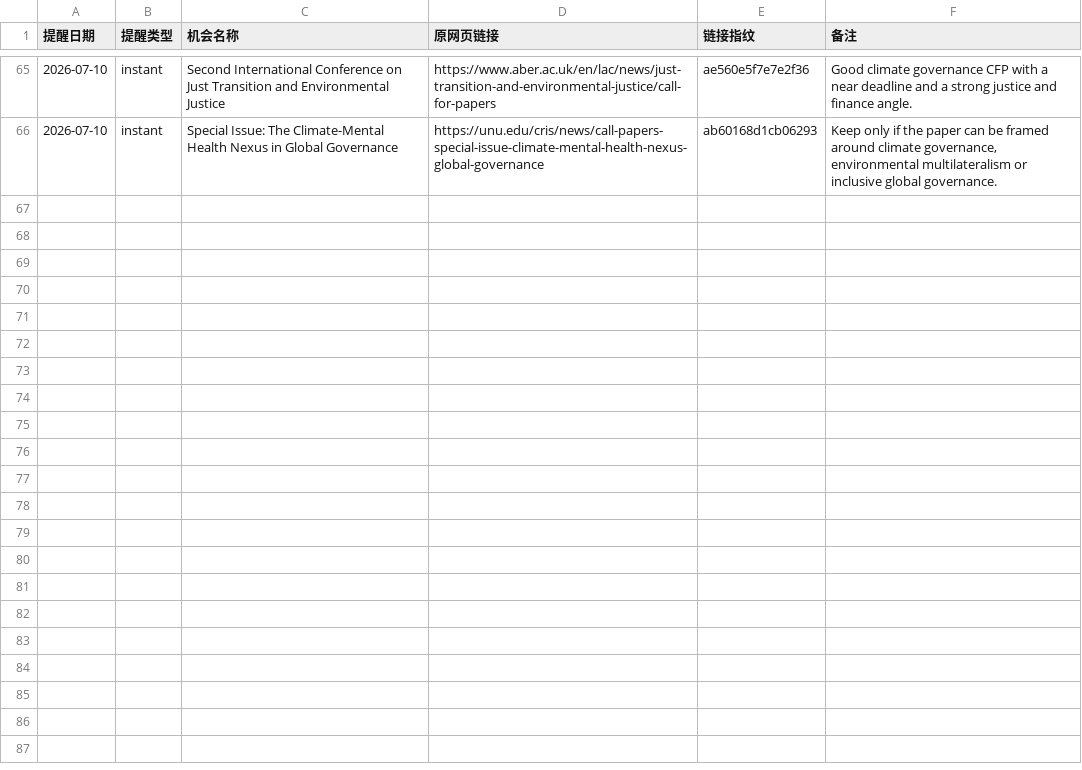
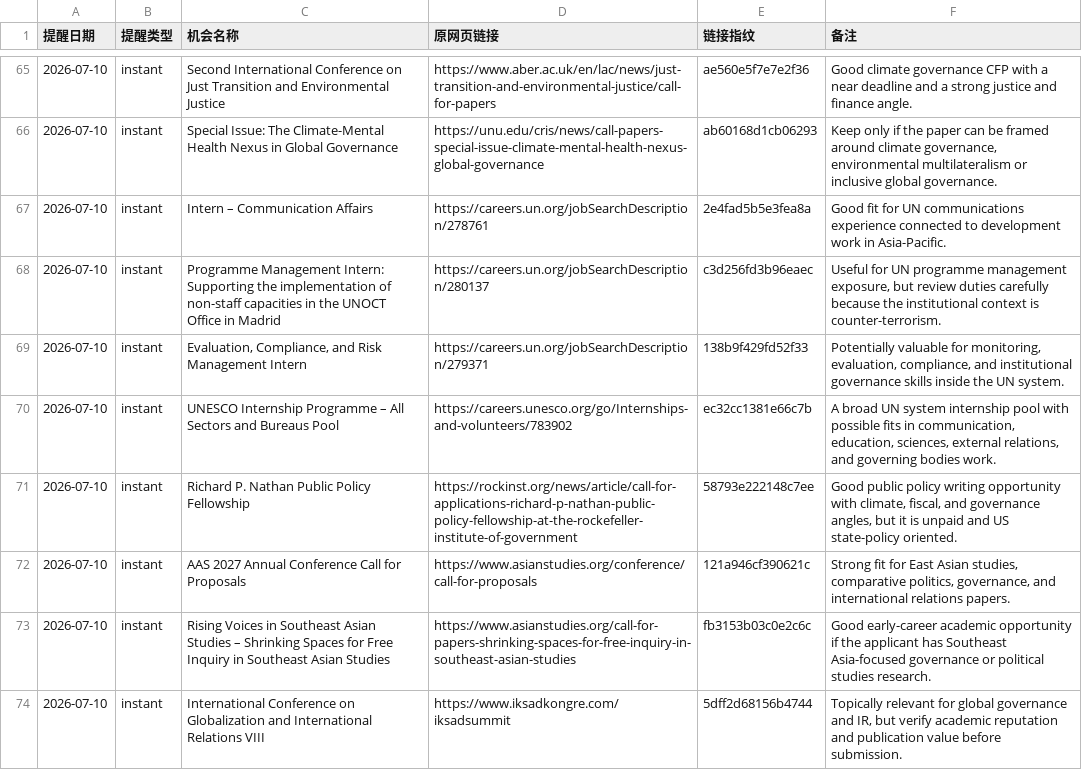
Before and after one commit to neoxyz-99/Opportunities_dashboard, a CSV file: 05-历史记录/已提醒链接.csv, drawn as a sheet; only a part is shown, gaps mark what is left out; the diff names each change by its address in the sheet, - before the commit and + after, or states it on an @@ line.

```diff
--- a/05-历史记录/已提醒链接.csv
+++ b/05-历史记录/已提醒链接.csv
+row 67: 2026-07-10 | instant | Intern – Communication Affairs | https://careers.un.org/jobSearchDescription/278761 | 2e4fad5b5e3fea8a | Good fit for UN communications experience connected to development work in Asia-Pacific.
+row 68: 2026-07-10 | instant | Programme Management Intern: Supporting the implementation of non-staff capacities in the UNOCT Office in Madrid | https://careers.un.org/jobSearchDescription/280137 | c3d256fd3b96eaec | Useful for UN programme management exposure, but review duties carefully because the institutional context is counter-terrorism.
+row 69: 2026-07-10 | instant | Evaluation, Compliance, and Risk Management Intern | https://careers.un.org/jobSearchDescription/279371 | 138b9f429fd52f33 | Potentially valuable for monitoring, evaluation, compliance, and institutional governance skills inside the UN system.
+row 70: 2026-07-10 | instant | UNESCO Internship Programme – All Sectors and Bureaus Pool | https://careers.unesco.org/go/Internships-and-volunteers/783902 | ec32cc1381e66c7b | A broad UN system internship pool with possible fits in communication, education, sciences, external relations, and governing bodies work.
+row 71: 2026-07-10 | instant | Richard P. Nathan Public Policy Fellowship | https://rockinst.org/news/article/call-for-applications-richard-p-nathan-public-policy-fellowship-at-the-rockefeller-institute-of-government | 58793e222148c7ee | Good public policy writing opportunity with climate, fiscal, and governance angles, but it is unpaid and US state-policy oriented.
+row 72: 2026-07-10 | instant | AAS 2027 Annual Conference Call for Proposals | https://www.asianstudies.org/conference/call-for-proposals | 121a946cf390621c | Strong fit for East Asian studies, comparative politics, governance, and international relations papers.
+row 73: 2026-07-10 | instant | Rising Voices in Southeast Asian Studies – Shrinking Spaces for Free Inquiry in Southeast Asian Studies | https://www.asianstudies.org/call-for-papers-shrinking-spaces-for-free-inquiry-in-southeast-asian-studies | fb3153b03c0e2c6c | Good early-career academic opportunity if the applicant has Southeast Asia-focused governance or political studies research.
+row 74: 2026-07-10 | instant | International Conference on Globalization and International Relations VIII | https://www.iksadkongre.com/iksadsummit | 5dff2d68156b4744 | Topically relevant for global governance and IR, but verify academic reputation and publication value before submission.
```
Also changed, not shown: 3 other files.
